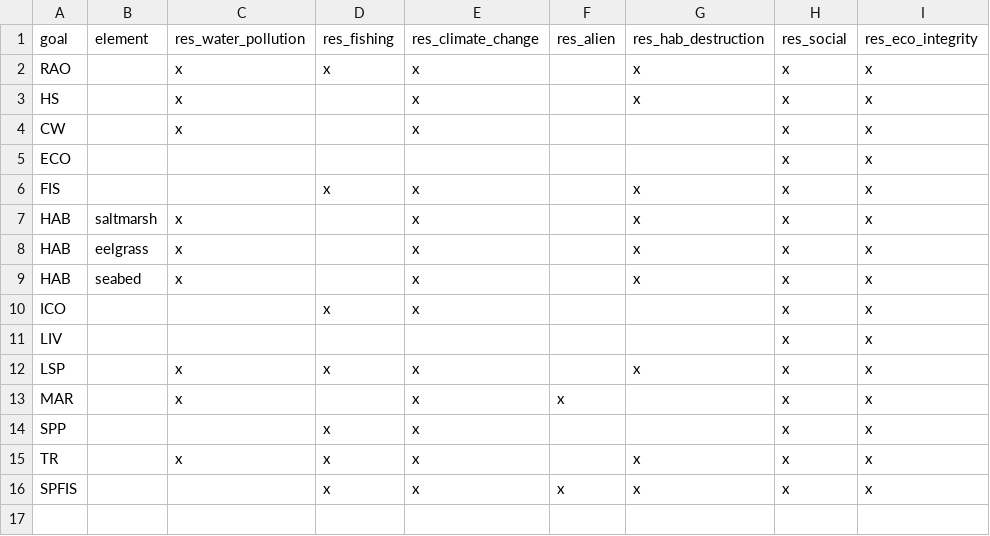
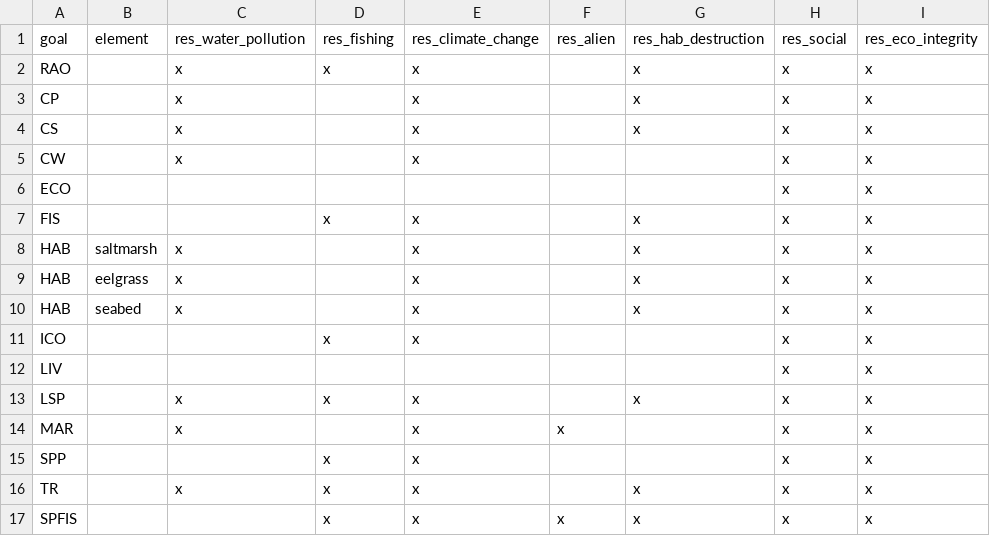
Before and after one commit to OHI-Northeast/ne-scores, a CSV file: region/conf/resilience_matrix.csv, drawn as a sheet.

```diff
--- a/region/conf/resilience_matrix.csv
+++ b/region/conf/resilience_matrix.csv
@@ -2,3 +2,4 @@ goal,element,res_water_pollution,res_fishing,res_climate_change,res_alien,res_ha
 RAO,,x,x,x,,x,x,x
-HS,,x,,x,,x,x,x
+CP,,x,,x,,x,x,x
+CS,,x,,x,,x,x,x
 CW,,x,,x,,,x,x
```
Also changed, not shown: region/conf/pressures_matrix.csv, region/scores.csv, 20 other files.
